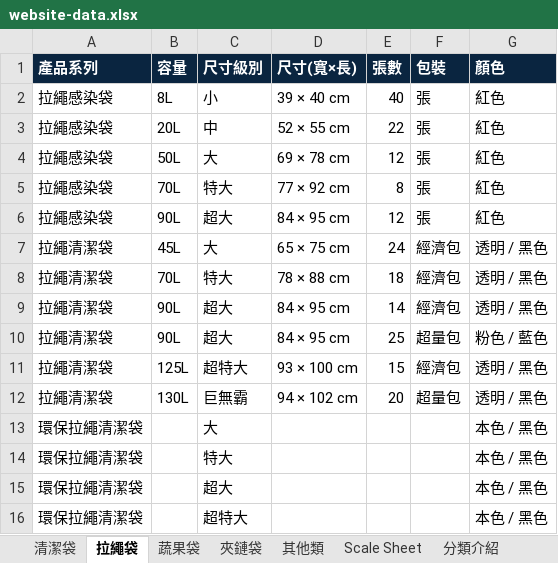
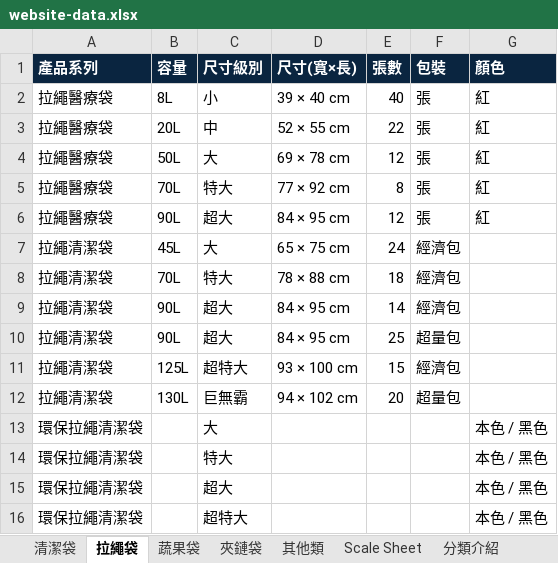
Before and after one commit to yunna121/inteplast_home_page_tw, an Excel workbook: src/data/website-data.xlsx, sheet 拉繩袋, drawn as a sheet; values as stored, in another font and other column widths than the file's, no borders; the diff names each change by its address in the sheet, - before the commit and + after, or states it on an @@ line.

```diff
--- a/src/data/website-data.xlsx (sheet 拉繩袋)
+++ b/src/data/website-data.xlsx (sheet 拉繩袋)
-A2:A6 (產品系列): 拉繩感染袋
+A2:A6 (產品系列): 拉繩醫療袋
-G2:G6 (顏色): 紅色
+G2:G6 (顏色): 紅
-G7:G9 (顏色): 透明 / 黑色
+G7:G9 (顏色): (empty)
-G10 (顏色): 粉色 / 藍色
+G10 (顏色): (empty)
-G11:G12 (顏色): 透明 / 黑色
+G11:G12 (顏色): (empty)
```
Also changed, not shown: sheet 其他類, sheet 清潔袋, 40 other files.
